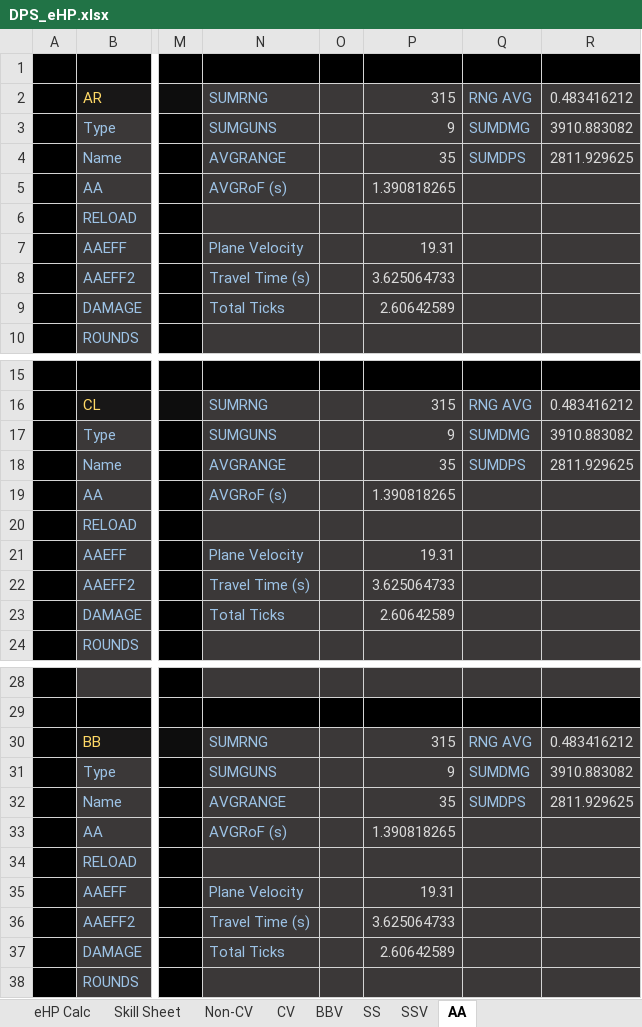
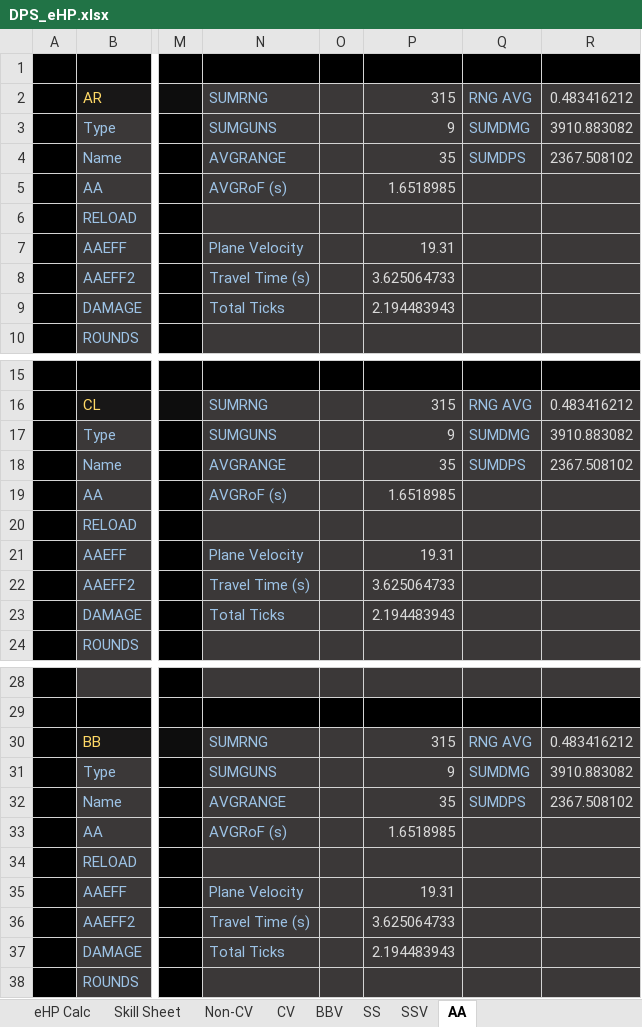
Before and after one commit to Enbayft/Random-AL-Stuff, an Excel workbook: DPS_eHP.xlsx, sheet AA, drawn as a sheet; only a part is shown, gaps mark what is left out; values as stored, in another font and other column widths than the file's, no borders; the diff covers the shown part only; the diff names each change by its address in the sheet, - before the commit and + after, or states it on an @@ line.

Commit message:
AA

```diff
--- a/DPS_eHP.xlsx (sheet AA)
+++ b/DPS_eHP.xlsx (sheet AA)
-R4: 2811.929625
+R4: 2367.508102
-P5: 1.390818265
+P5: 1.6518985
-P9: 2.60642589
+P9: 2.194483943
-R18: 2811.929625
+R18: 2367.508102
-P19: 1.390818265
+P19: 1.6518985
-P23: 2.60642589
+P23: 2.194483943
-R32: 2811.929625
+R32: 2367.508102
-P33: 1.390818265
+P33: 1.6518985
-P37: 2.60642589
+P37: 2.194483943
```
Also changed, not shown: 9 edited cells elsewhere in this sheet, formulas that keep their value.
